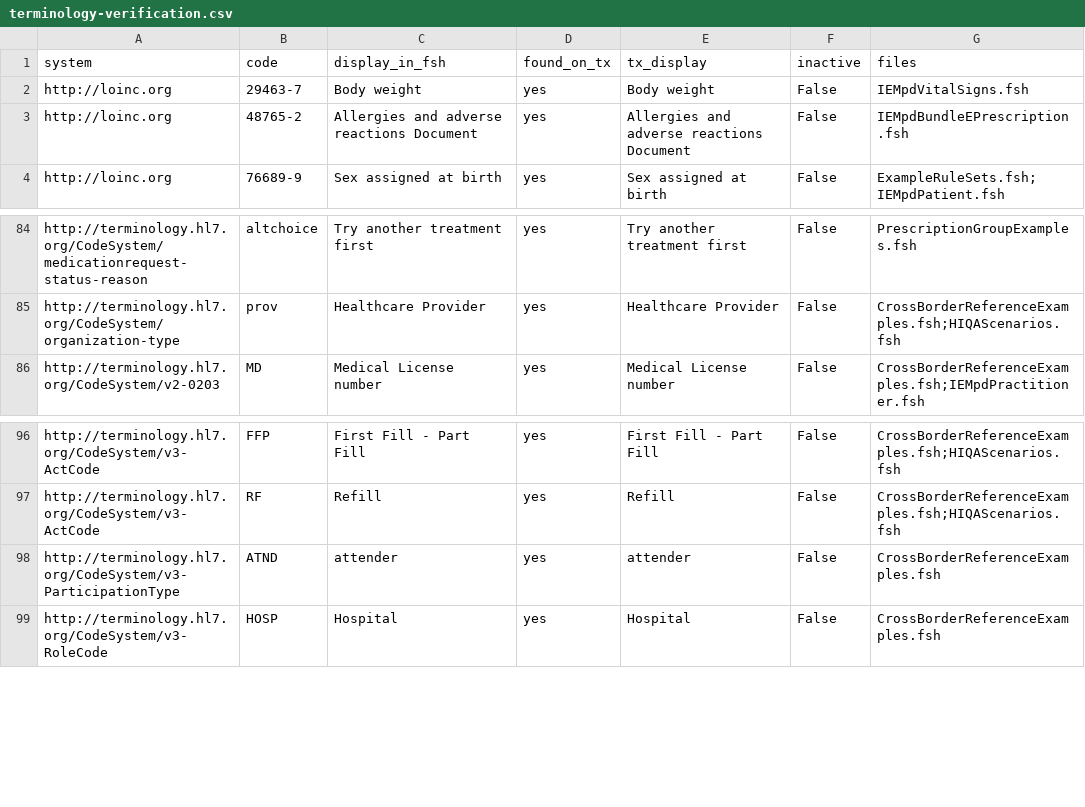
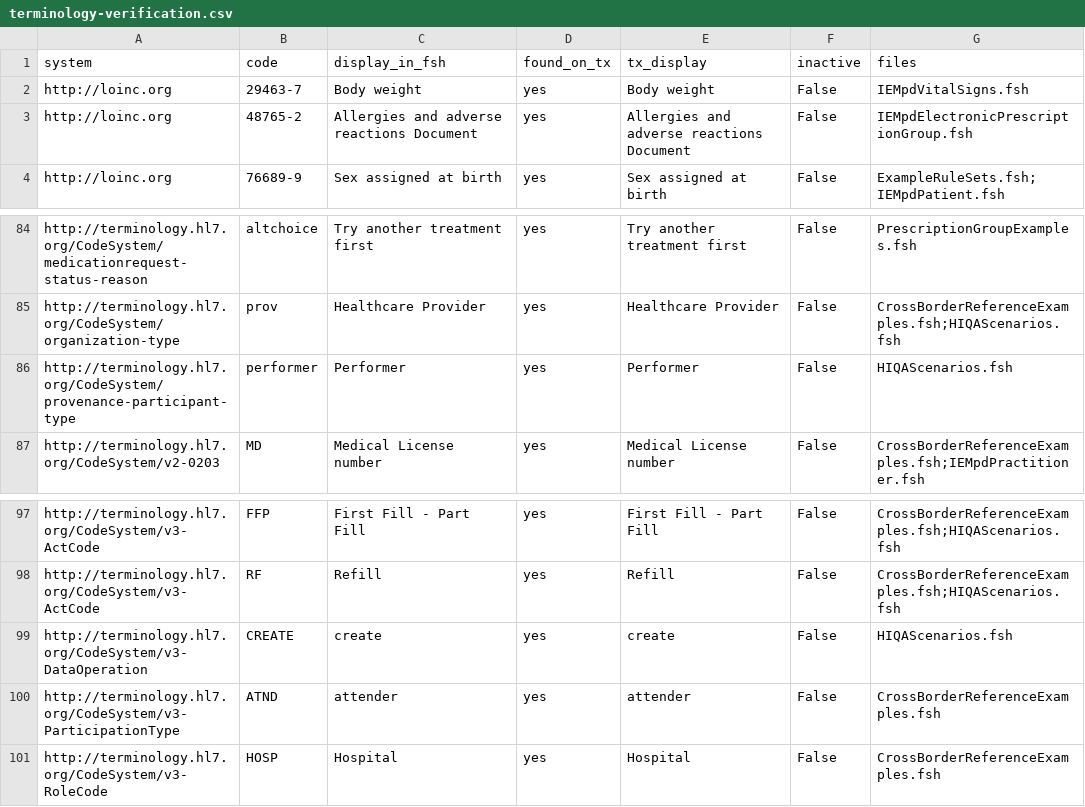
Before and after one commit to hl7-ie/medication-events, a CSV file: docs/hiqa-2026/terminology-verification.csv, drawn as a sheet; only a part is shown, gaps mark what is left out.

Commit message:
feat!: the Electronic Prescription Group (ePG) is the Bundle; header inside (#14)
Project owner definition: an Electronic Prescription Group (ePG) is a Bundle of one
prescription's electronic prescriptions (MedicationRequest items) together with their
eDispensations and provenance. Prescription-level HIQA data (3.1 identifier with type,
3.2 date of issue, 3.3 status with reason, 3.4 presented form) stays in a header inside
the ePG, because an R4 Bundle cannot carry a status or extensions (owner's choice).

- Rename (unpublished 0.1.0 draft): IEMpdBundleEPrescription -> IEMpdElectronicPrescriptionGroup
  (id ie-mpd-electronic-prescription-group), cross-border -> IEMpdElectronicPrescriptionGroupCrossBorder;
  the RequestGroup becomes IEMpdPrescriptionGroupHeader (id ie-mpd-prescription-group-header),
  slice header 1..1.
- The ePG adds dispensation 0..* (IEMpdMedicationDispenseEDispensation) and provenance 0..*
  (IEMpdProvenance; the signature Provenance conforms; cross-border 1..*).
- New rules: ie-bnd-rx-12 (every eDispensation is authorised by an item in the same ePG,
  HIQA EP 6.5), ie-bnd-rx-13 (same patient), ie-bnd-rx-14 (provenance targets the ePG's
  resources, warning).
- Scenarios 1, 3, 4, 5 are full ePGs (eDispensations, pharmacist, pharmacy; scenario 1 with
  a dispensing Provenance); example titles say ePG.
- Pages, ADR-003, alignment, index, change log and BDD (4 new scenarios) updated.

Verified: SUSHI 0/0; BDD 148/148; validator 164/164 (--tx); QA 21 = baseline;
verify_codes 116/116; traceability current; mapping 0 over-claims; guard; links.

```diff
--- a/docs/hiqa-2026/terminology-verification.csv
+++ b/docs/hiqa-2026/terminology-verification.csv
@@ -2,3 +2,3 @@ system,code,display_in_fsh,found_on_tx,tx_display,inactive,files
 http://loinc.org,29463-7,Body weight,yes,Body weight,False,IEMpdVitalSigns.fsh
-http://loinc.org,48765-2,Allergies and adverse reactions Document,yes,Allergies and adverse reactions Document,False,IEMpdBundleEPrescription.fsh
+http://loinc.org,48765-2,Allergies and adverse reactions Document,yes,Allergies and adverse reactions Document,False,IEMpdElectronicPrescriptionGroup.fsh
 http://loinc.org,76689-9,Sex assigned at birth,yes,Sex assigned at birth,False,ExampleRuleSets.fsh;IEMpdPatient.fsh
@@ -85,2 +85,3 @@ http://terminology.hl7.org/CodeSystem/medicationrequest-status-reason,altchoice,
 http://terminology.hl7.org/CodeSystem/organization-type,prov,Healthcare Provider,yes,Healthcare Provider,False,CrossBorderReferenceExamples.fsh;HIQAScenarios.fsh
+http://terminology.hl7.org/CodeSystem/provenance-participant-type,performer,Performer,yes,Performer,False,HIQAScenarios.fsh
 http://terminology.hl7.org/CodeSystem/v2-0203,MD,Medical License number,yes,Medical License number,False,CrossBorderReferenceExamples.fsh;IEMpdPractitioner.fsh
@@ -97,2 +98,3 @@ http://terminology.hl7.org/CodeSystem/v3-ActCode,FFP,First Fill - Part Fill,yes,
 http://terminology.hl7.org/CodeSystem/v3-ActCode,RF,Refill,yes,Refill,False,CrossBorderReferenceExamples.fsh;HIQAScenarios.fsh
+http://terminology.hl7.org/CodeSystem/v3-DataOperation,CREATE,create,yes,create,False,HIQAScenarios.fsh
 http://terminology.hl7.org/CodeSystem/v3-ParticipationType,ATND,attender,yes,attender,False,CrossBorderReferenceExamples.fsh
```
Also changed, not shown: docs/hiqa-2026/mapping/ep-mapping.csv, docs/hiqa-2026/traceability-matrix.csv, 20 other files.
